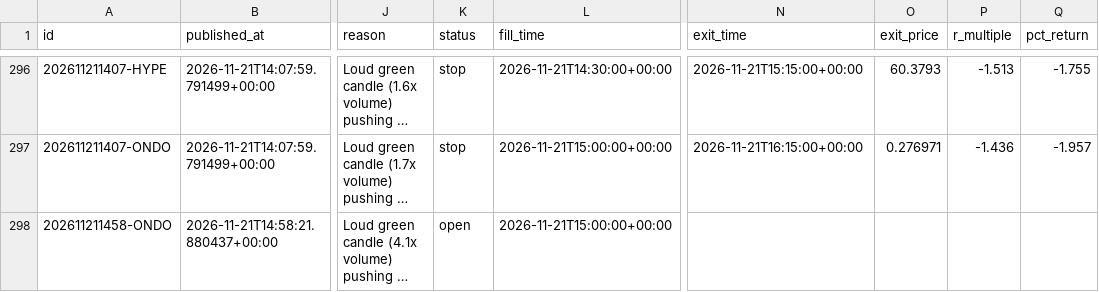
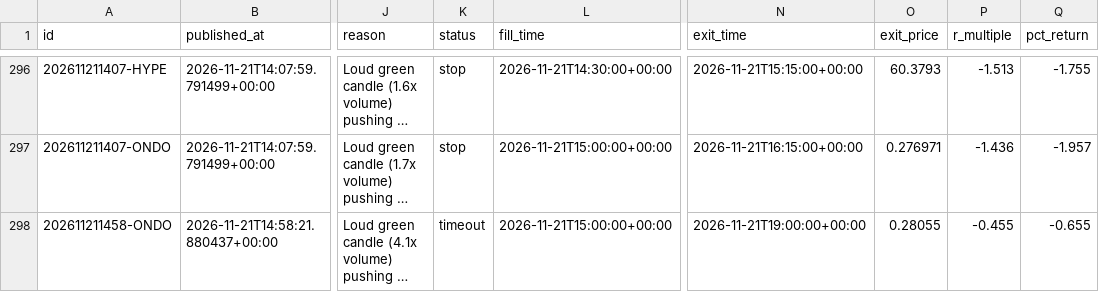
Before and after one commit to tauhid97/Crypto-Boss, a CSV file: data/signals.csv, drawn as a sheet; only a part is shown, gaps mark what is left out; long unchanged cells end in …; the diff names each change by its address in the sheet, - before the commit and + after, or states it on an @@ line.

```diff
--- a/data/signals.csv
+++ b/data/signals.csv
-K298 (status): open
+K298 (status): timeout
-N298 (exit_time): (empty)
+N298 (exit_time): 2026-11-21T19:00:00+00:00
-O298 (exit_price): (empty)
+O298 (exit_price): 0.28055
-P298 (r_multiple): (empty)
+P298 (r_multiple): -0.455
-Q298 (pct_return): (empty)
+Q298 (pct_return): -0.655
```
Also changed, not shown: 1 other file.
